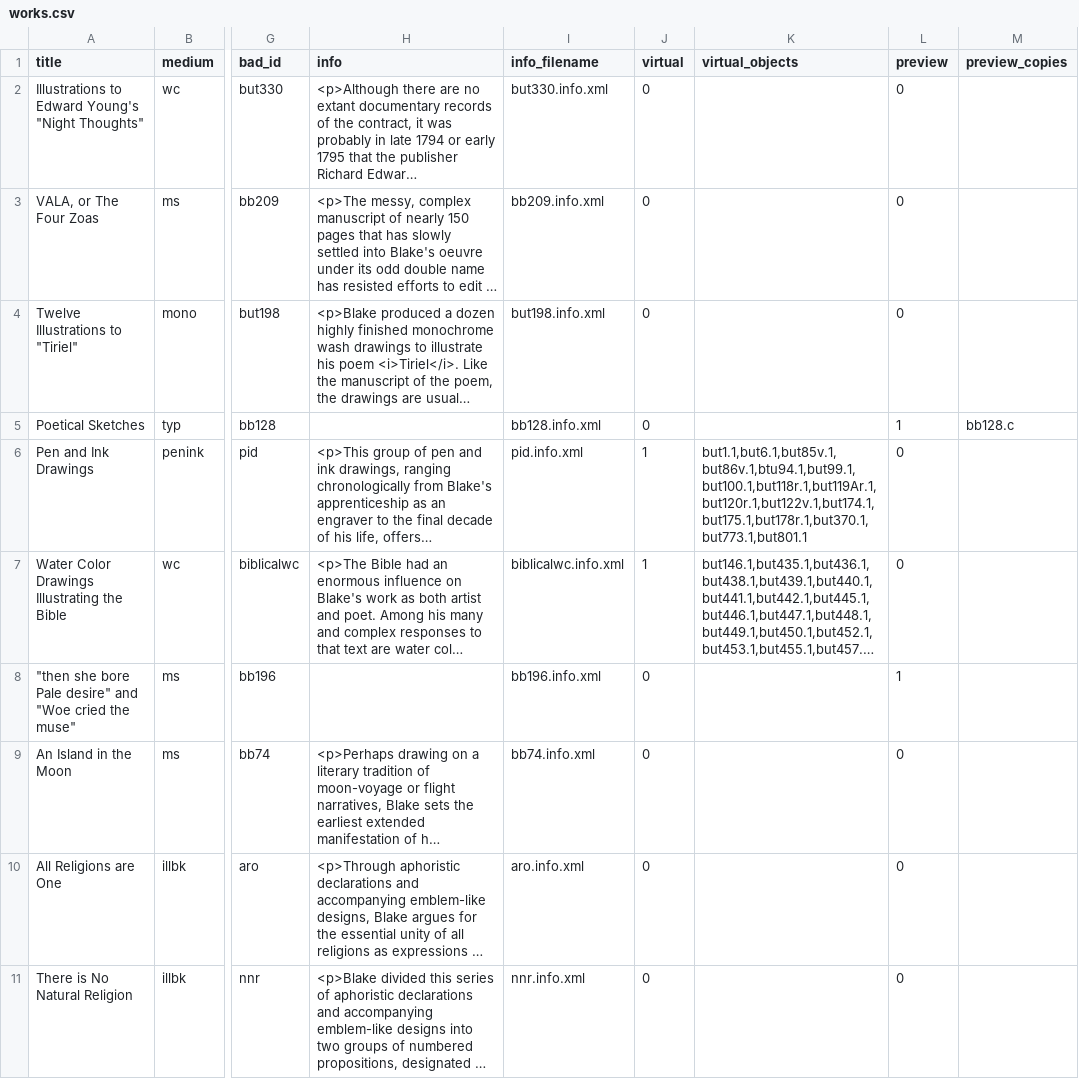
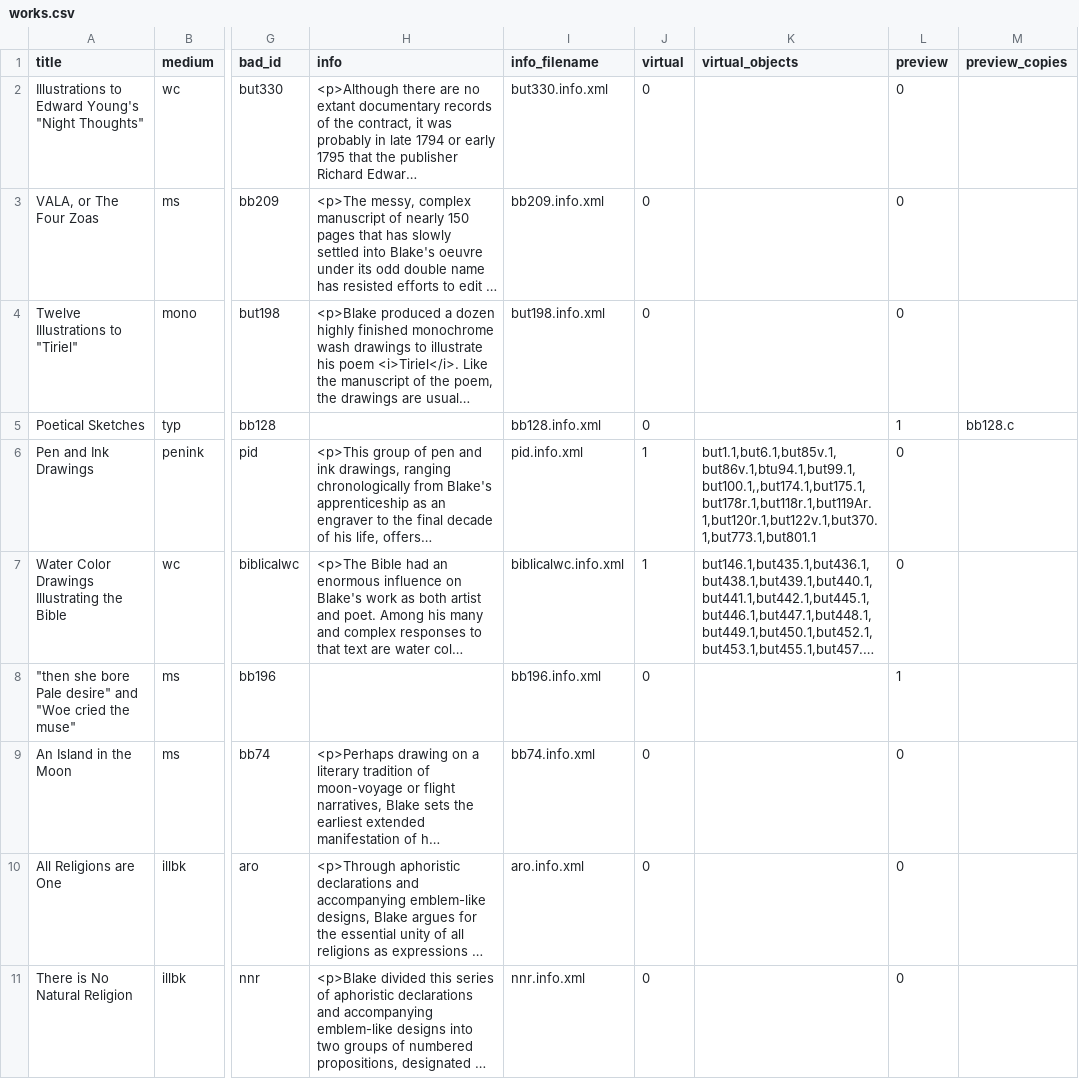
Before and after one commit to blakearchive/data, a CSV file: csv/works.csv, drawn as a sheet; only a part is shown, gaps mark what is left out; long unchanged cells end in …; the diff names each change by its address in the sheet, - before the commit and + after, or states it on an @@ line.

Commit message:
re-arranged object order for pen-and-ink

```diff
--- a/csv/works.csv
+++ b/csv/works.csv
-K6 (virtual_objects): but1.1,but6.1,but85v.1,but86v.1,btu94.1,but99.1,but100.1,but118r.1,but119Ar.1,but120r.1,but122v.1,but174.1,but175.1,but178r.1,but370.1,but773.1,but801.1
+K6 (virtual_objects): but1.1,but6.1,but85v.1,but86v.1,btu94.1,but99.1,but100.1,,but174.1,but175.1,but178r.1,but118r.1,but119Ar.1,but120r.1,but122v.1,but370.1,but773.1,but801.1
```
Also changed, not shown: 1 other file.
